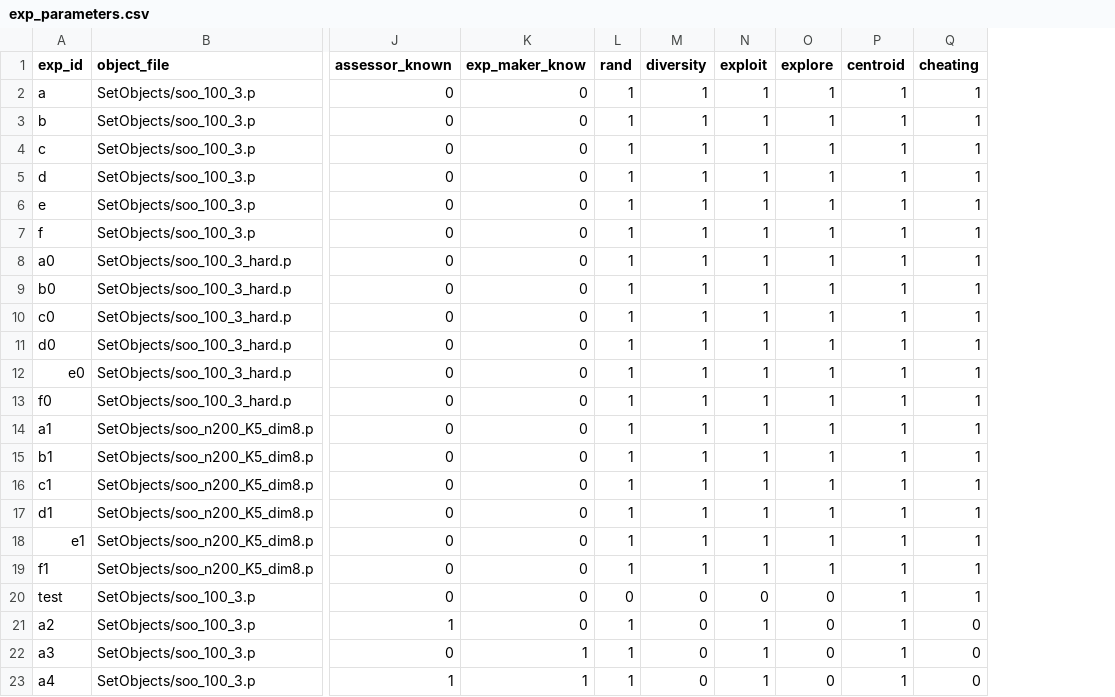
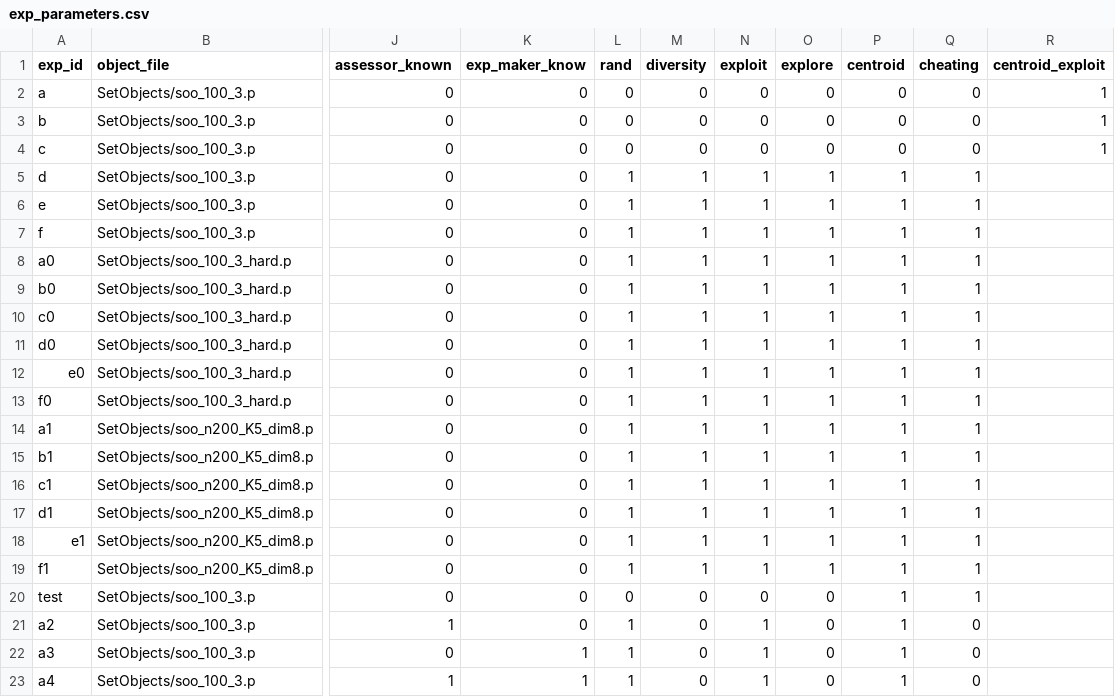
Before and after one commit to sebboyer/Adaptive_clustering, a CSV file: experiment/exp_parameters.csv, drawn as a sheet; only a part is shown, gaps mark what is left out; the diff names each change by its address in the sheet, - before the commit and + after, or states it on an @@ line.

Commit message:
exp a,b,c centroid exploit

```diff
--- a/experiment/exp_parameters.csv
+++ b/experiment/exp_parameters.csv
+column R (centroid_exploit), rows 2-4: all 1
-L2:L4 (rand): 1
+L2:L4 (rand): 0
-M2:M4 (diversity): 1
+M2:M4 (diversity): 0
-N2:N4 (exploit): 1
+N2:N4 (exploit): 0
-O2:O4 (explore): 1
+O2:O4 (explore): 0
-P2:P4 (centroid): 1
+P2:P4 (centroid): 0
-Q2:Q4 (cheating): 1
+Q2:Q4 (cheating): 0
```
Also changed, not shown: 23 other files.
